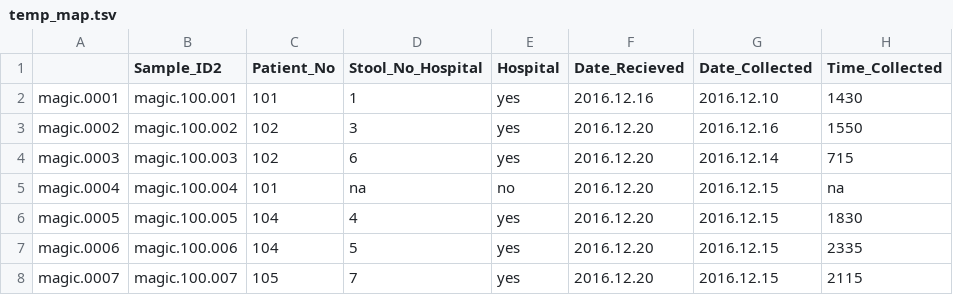
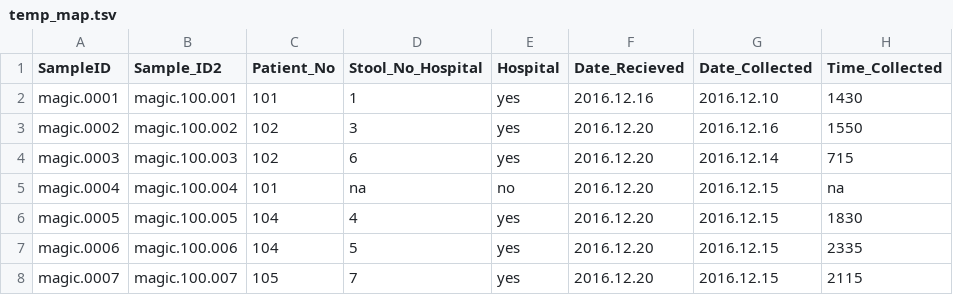
Before and after one commit to abbycole/abracadabra, a TSV file: data/map/temp_map.tsv, drawn as a sheet; only a part is shown; the diff names each change by its address in the sheet, - before the commit and + after, or states it on an @@ line.

```diff
--- a/data/map/temp_map.tsv
+++ b/data/map/temp_map.tsv
-A1: (empty)
+A1: SampleID
```
Also changed, not shown: 2 other files.
